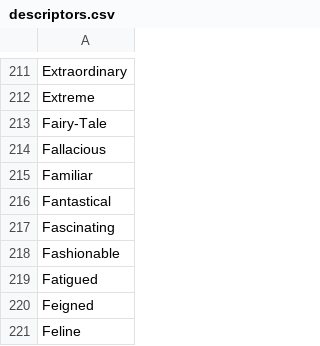
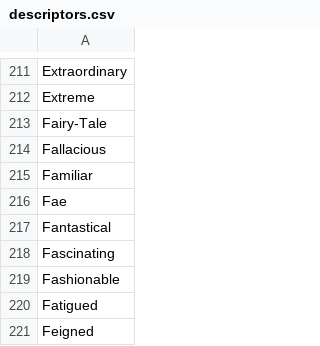
Before and after one commit to AIrjen/OneButtonPrompt, a CSV file: csvfiles/descriptors.csv, drawn as a sheet; only a part is shown, gaps mark what is left out; the shorter side is filled out with more unchanged rows; the diff names each change by its address in the sheet, - before the commit and + after, or states it on an @@ line.

```diff
--- a/csvfiles/descriptors.csv
+++ b/csvfiles/descriptors.csv
+row 216: Fae
```
Also changed, not shown: csvfiles/moods.csv, csvfiles/vomit.csv, 5 other files.
